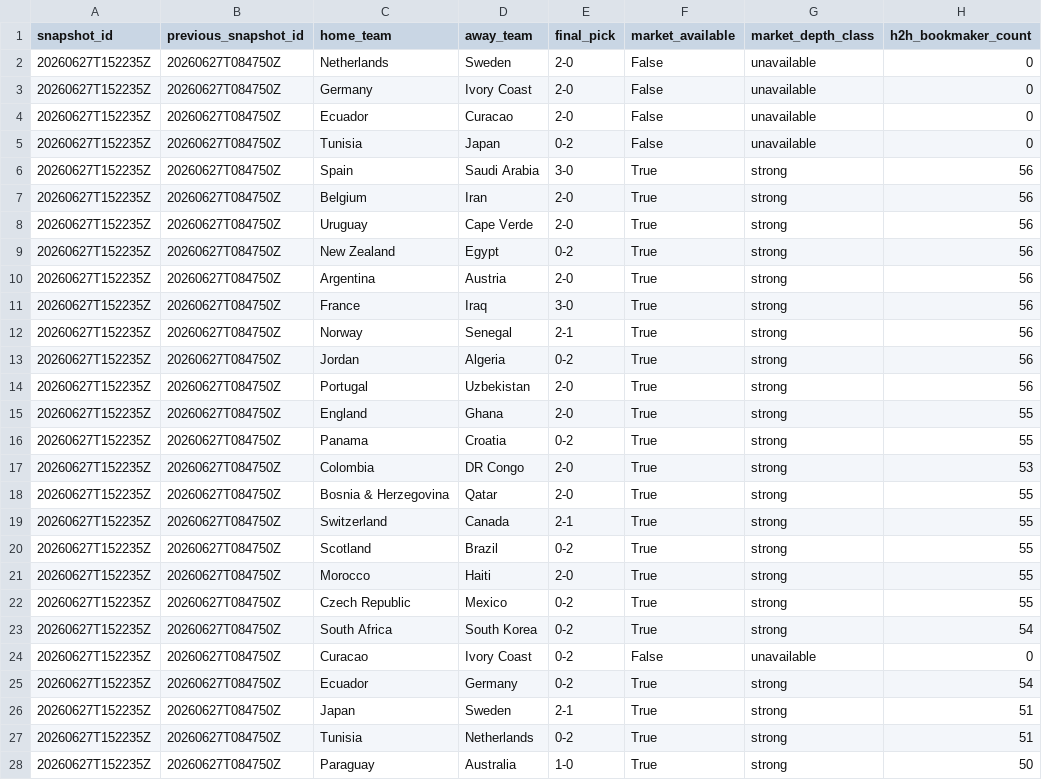
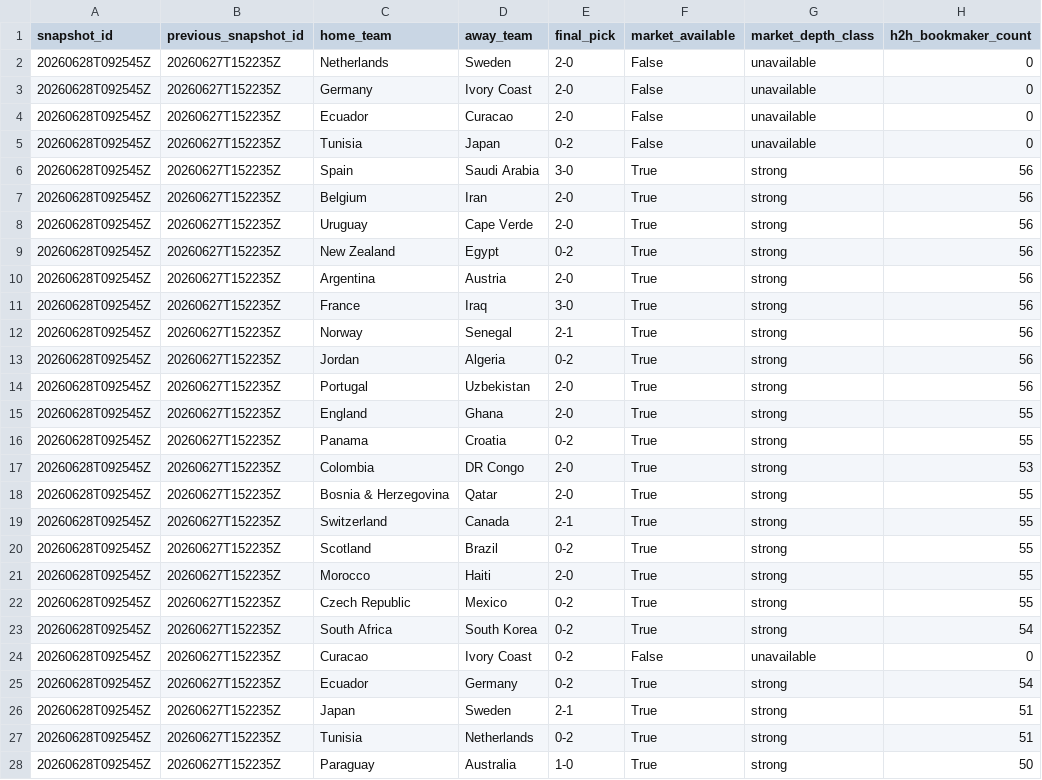
Before and after one commit to daniedorfling18-maker/Claude, a CSV file: outputs/market_odds_history/market_odds_movement_report.csv, drawn as a sheet; only a part is shown; the diff covers the shown part only; the diff names each change by its address in the sheet, - before the commit and + after, or states it on an @@ line.

```diff
--- a/outputs/market_odds_history/market_odds_movement_report.csv
+++ b/outputs/market_odds_history/market_odds_movement_report.csv
-A2:A28 (snapshot_id): 20260627T152235Z
+A2:A28 (snapshot_id): 20260628T092545Z
-B2:B28 (previous_snapshot_id): 20260627T084750Z
+B2:B28 (previous_snapshot_id): 20260627T152235Z
```
Also changed, not shown: 26 edited cells elsewhere in this file, outputs/market_odds_history/market_odds_snapshot_current.csv, 8 other files.
